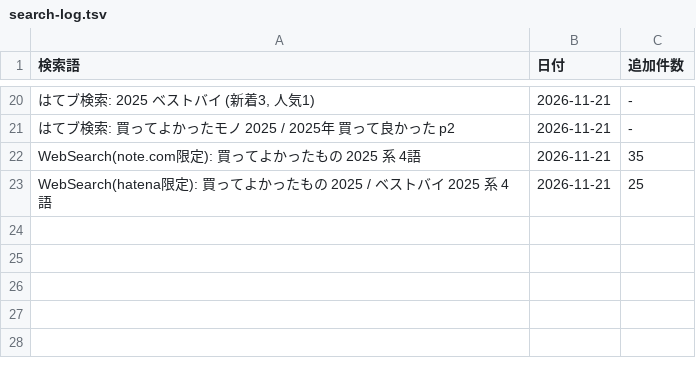
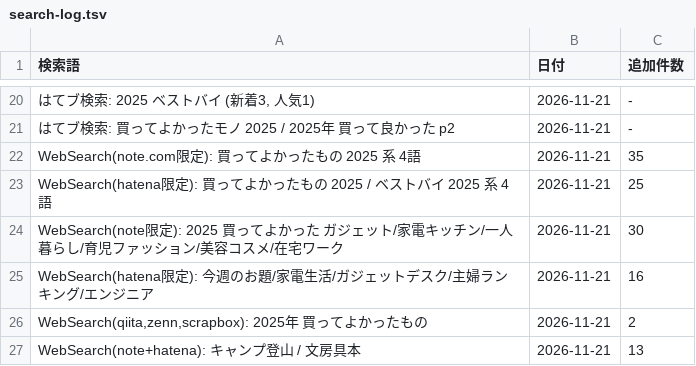
Before and after one commit to shuhei0916/korekae, a TSV file: data/2025/search-log.tsv, drawn as a sheet; only a part is shown, gaps mark what is left out.

```diff
--- a/data/2025/search-log.tsv
+++ b/data/2025/search-log.tsv
@@ -23 +23,5 @@ WebSearch(note.com限定): 買ってよかったもの 2025 系 4語	2026-11-21
 WebSearch(hatena限定): 買ってよかったもの 2025 / ベストバイ 2025 系 4語	2026-11-21	25
+WebSearch(note限定): 2025 買ってよかった ガジェット/家電キッチン/一人暮らし/育児ファッション/美容コスメ/在宅ワーク	2026-11-21	30
+WebSearch(hatena限定): 今週のお題/家電生活/ガジェットデスク/主婦ランキング/エンジニア	2026-11-21	16
+WebSearch(qiita,zenn,scrapbox): 2025年 買ってよかったもの	2026-11-21	2
+WebSearch(note+hatena): キャンプ登山 / 文房具本	2026-11-21	13
```
Also changed, not shown: 8 other files.
